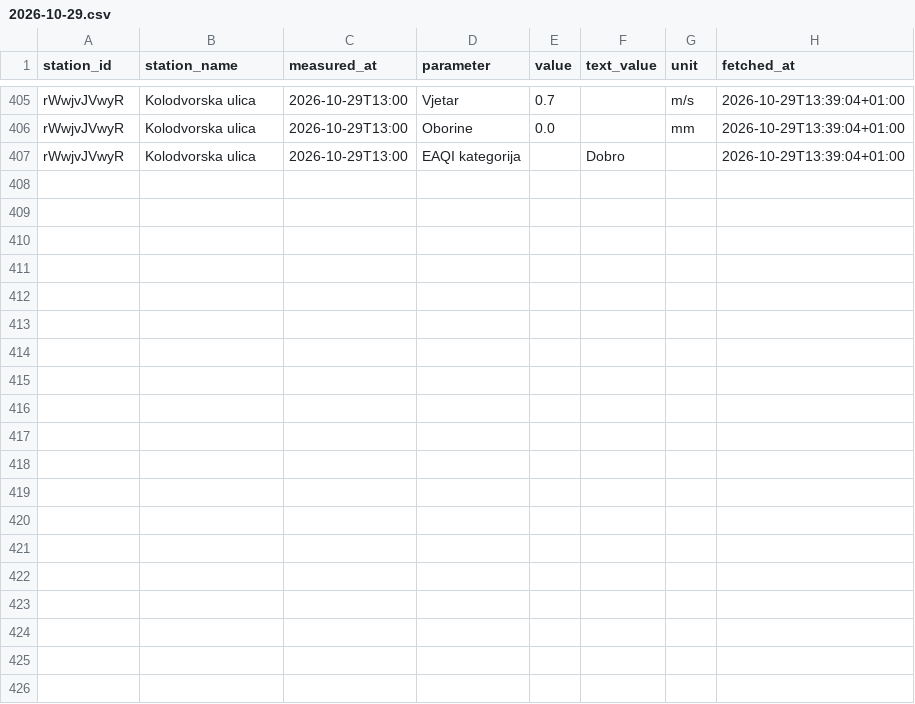
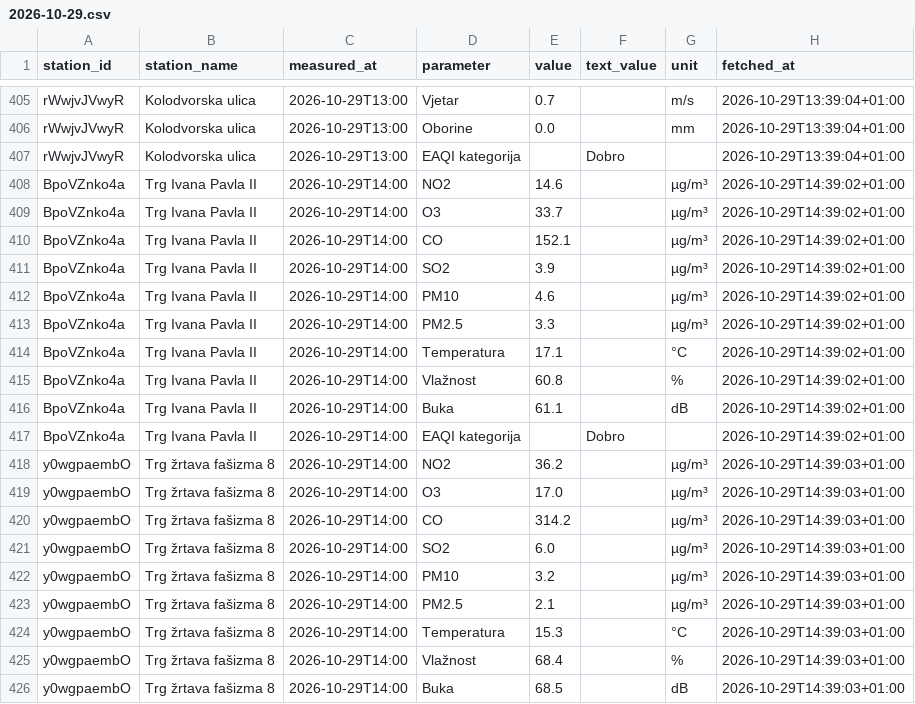
Before and after one commit to vgalicc/HomeAirQuality, a CSV file: data/2026/10/2026-10-29.csv, drawn as a sheet; only a part is shown, gaps mark what is left out; the diff covers the shown part only; the diff names each change by its address in the sheet, - before the commit and + after, or states it on an @@ line.

Commit message:
Očitanje 2026-10-29 13:39 UTC

```diff
--- a/data/2026/10/2026-10-29.csv
+++ b/data/2026/10/2026-10-29.csv
+row 408: BpoVZnko4a | Trg Ivana Pavla II | 2026-10-29T14:00 | NO2 | 14.6 |  | µg/m³ | 2026-10-29T14:39:02+01:00
+row 409: BpoVZnko4a | Trg Ivana Pavla II | 2026-10-29T14:00 | O3 | 33.7 |  | µg/m³ | 2026-10-29T14:39:02+01:00
+row 410: BpoVZnko4a | Trg Ivana Pavla II | 2026-10-29T14:00 | CO | 152.1 |  | µg/m³ | 2026-10-29T14:39:02+01:00
+row 411: BpoVZnko4a | Trg Ivana Pavla II | 2026-10-29T14:00 | SO2 | 3.9 |  | µg/m³ | 2026-10-29T14:39:02+01:00
+row 412: BpoVZnko4a | Trg Ivana Pavla II | 2026-10-29T14:00 | PM10 | 4.6 |  | µg/m³ | 2026-10-29T14:39:02+01:00
+row 413: BpoVZnko4a | Trg Ivana Pavla II | 2026-10-29T14:00 | PM2.5 | 3.3 |  | µg/m³ | 2026-10-29T14:39:02+01:00
+row 414: BpoVZnko4a | Trg Ivana Pavla II | 2026-10-29T14:00 | Temperatura | 17.1 |  | °C | 2026-10-29T14:39:02+01:00
+row 415: BpoVZnko4a | Trg Ivana Pavla II | 2026-10-29T14:00 | Vlažnost | 60.8 |  | % | 2026-10-29T14:39:02+01:00
+row 416: BpoVZnko4a | Trg Ivana Pavla II | 2026-10-29T14:00 | Buka | 61.1 |  | dB | 2026-10-29T14:39:02+01:00
+row 417: BpoVZnko4a | Trg Ivana Pavla II | 2026-10-29T14:00 | EAQI kategorija |  | Dobro |  | 2026-10-29T14:39:02+01:00
+row 418: y0wgpaembO | Trg žrtava fašizma 8 | 2026-10-29T14:00 | NO2 | 36.2 |  | µg/m³ | 2026-10-29T14:39:03+01:00
+row 419: y0wgpaembO | Trg žrtava fašizma 8 | 2026-10-29T14:00 | O3 | 17.0 |  | µg/m³ | 2026-10-29T14:39:03+01:00
+row 420: y0wgpaembO | Trg žrtava fašizma 8 | 2026-10-29T14:00 | CO | 314.2 |  | µg/m³ | 2026-10-29T14:39:03+01:00
+row 421: y0wgpaembO | Trg žrtava fašizma 8 | 2026-10-29T14:00 | SO2 | 6.0 |  | µg/m³ | 2026-10-29T14:39:03+01:00
+row 422: y0wgpaembO | Trg žrtava fašizma 8 | 2026-10-29T14:00 | PM10 | 3.2 |  | µg/m³ | 2026-10-29T14:39:03+01:00
+row 423: y0wgpaembO | Trg žrtava fašizma 8 | 2026-10-29T14:00 | PM2.5 | 2.1 |  | µg/m³ | 2026-10-29T14:39:03+01:00
+row 424: y0wgpaembO | Trg žrtava fašizma 8 | 2026-10-29T14:00 | Temperatura | 15.3 |  | °C | 2026-10-29T14:39:03+01:00
+row 425: y0wgpaembO | Trg žrtava fašizma 8 | 2026-10-29T14:00 | Vlažnost | 68.4 |  | % | 2026-10-29T14:39:03+01:00
+row 426: y0wgpaembO | Trg žrtava fašizma 8 | 2026-10-29T14:00 | Buka | 68.5 |  | dB | 2026-10-29T14:39:03+01:00
```
Also changed, not shown: 10 added rows elsewhere in this file.
